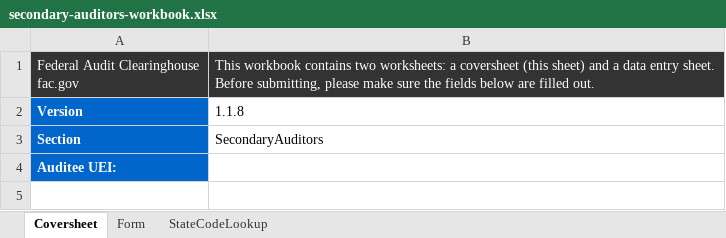
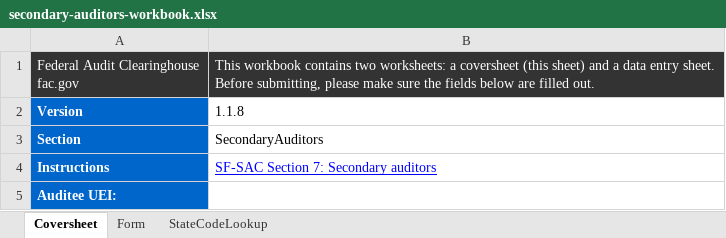
Before and after one commit to GSA-TTS/FAC-transition-site, an Excel workbook: assets/workbooks/secondary-auditors-workbook.xlsx, sheet Coversheet, drawn as a sheet; values as stored, in another font and other column widths than the file's, no borders; the diff names each change by its address in the sheet, - before the commit and + after, or states it on an @@ line.

```diff
--- a/assets/workbooks/secondary-auditors-workbook.xlsx (sheet Coversheet)
+++ b/assets/workbooks/secondary-auditors-workbook.xlsx (sheet Coversheet)
+row 4: Instructions | SF-SAC Section 7: Secondary auditors
```
Also changed, not shown: assets/workbooks/additional-eins-workbook.xlsx, assets/workbooks/additional-ueis-workbook.xlsx, 6 other files.
